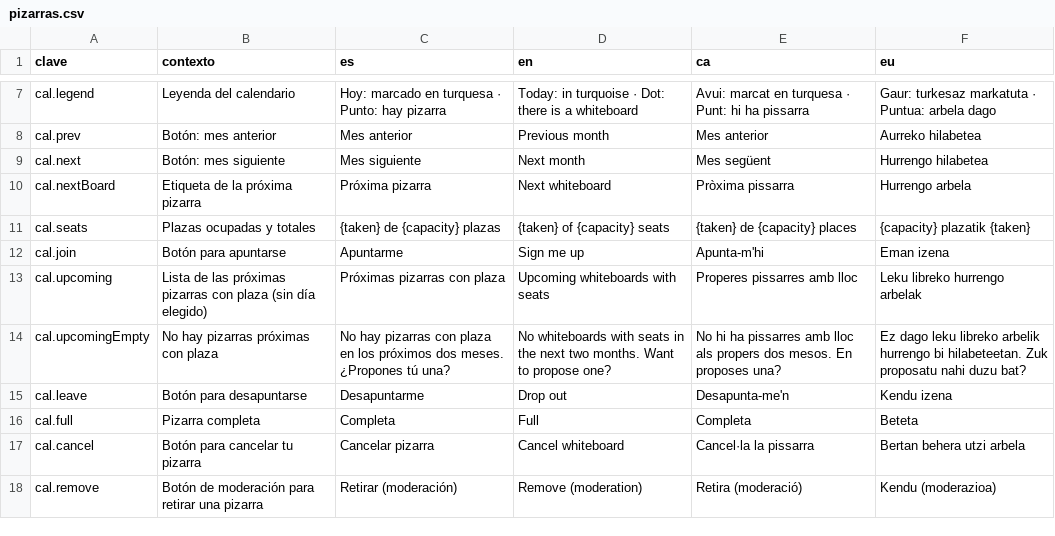
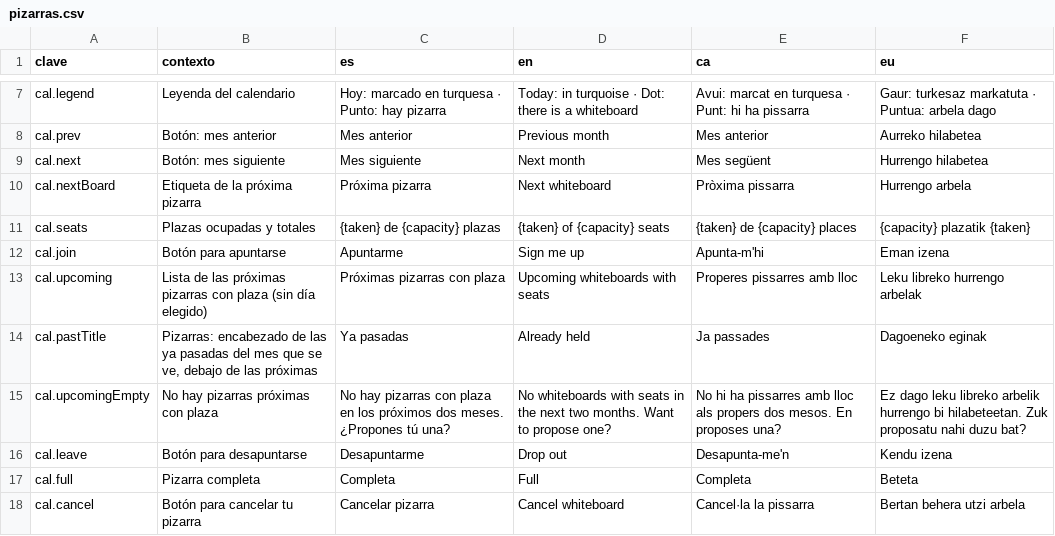
Before and after one commit to ALRO-GM/sanatorio-42, a CSV file: apps/web/src/shared/i18n/textos/pizarras.csv, drawn as a sheet; only a part is shown, gaps mark what is left out; the shorter side is filled out with more unchanged rows.

```diff
--- a/apps/web/src/shared/i18n/textos/pizarras.csv
+++ b/apps/web/src/shared/i18n/textos/pizarras.csv
@@ -13,2 +13,3 @@ cal.join,Botón para apuntarse,Apuntarme,Sign me up,Apunta-m'hi,Eman izena
 cal.upcoming,Lista de las próximas pizarras con plaza (sin día elegido),Próximas pizarras con plaza,Upcoming whiteboards with seats,Properes pissarres amb lloc,Leku libreko hurrengo arbelak
+cal.pastTitle,"Pizarras: encabezado de las ya pasadas del mes que se ve, debajo de las próximas",Ya pasadas,Already held,Ja passades,Dagoeneko eginak
 cal.upcomingEmpty,No hay pizarras próximas con plaza,No hay pizarras con plaza en los próximos dos meses. ¿Propones tú una?,No whiteboards with seats in the next two months. Want to propose one?,No hi ha pissarres amb lloc als propers dos mesos. En proposes una?,Ez dago leku libreko arbelik hurrengo bi hilabeteetan. Zuk proposatu nahi duzu bat?
```
Also changed, not shown: apps/web/src/shared/i18n/textos/calendario.csv, 20 other files.
